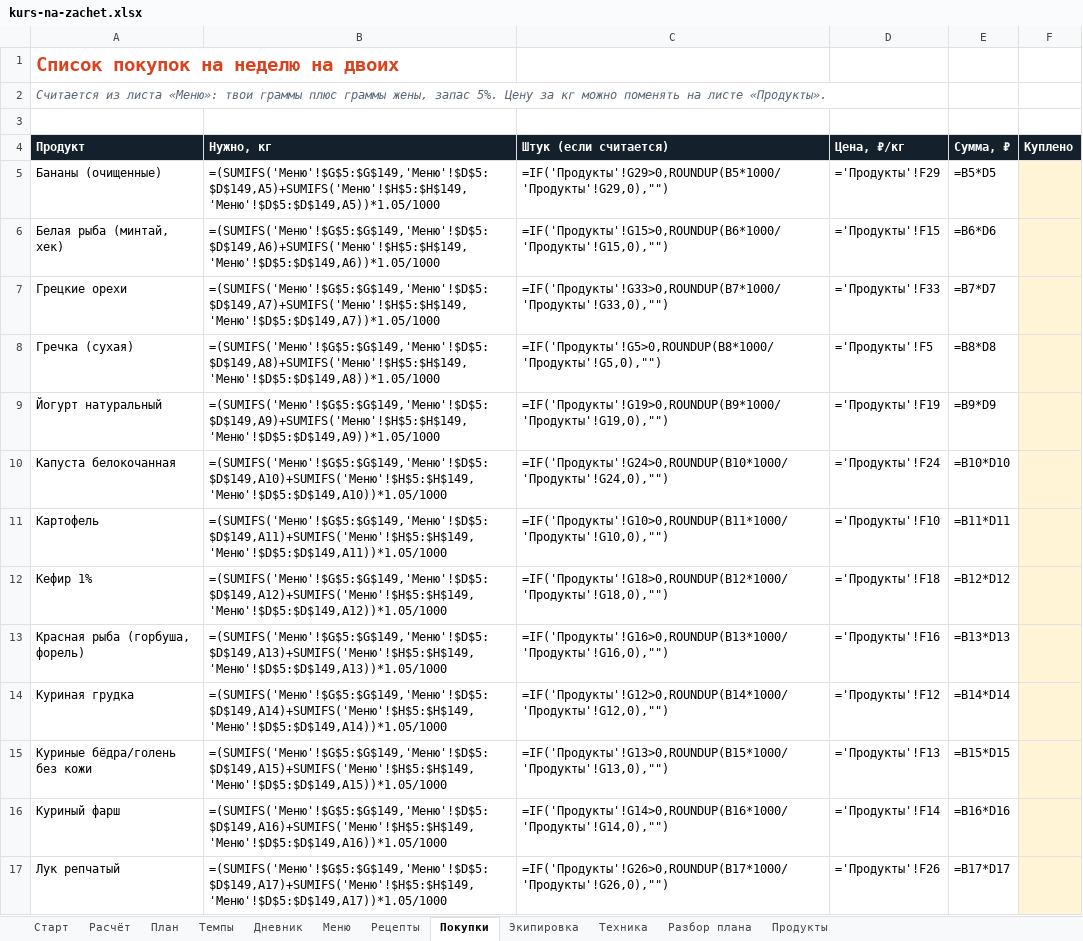
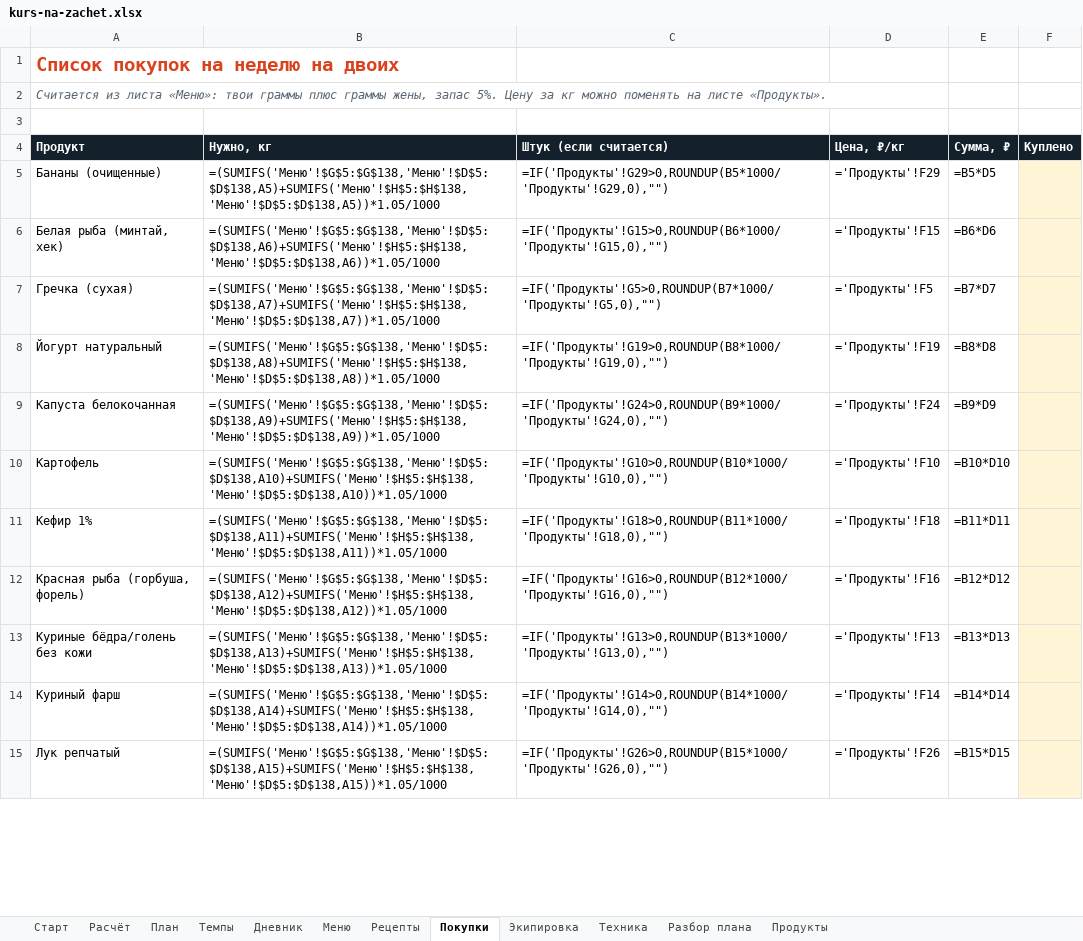
Before and after one commit to Andreybulatov2022/test, an Excel workbook: kurs-na-zachet.xlsx, sheet Покупки, drawn as a sheet; only a part is shown; values as stored, in another font and other column widths than the file's, no borders; formulas without a stored value are shown as written; removed rows and columns are numbered as before the commit, all else as after; the diff covers the shown part only; the diff names each change by its address in the sheet, - before the commit and + after, or states it on an @@ line.

```diff
--- a/kurs-na-zachet.xlsx (sheet Покупки)
+++ b/kurs-na-zachet.xlsx (sheet Покупки)
-B5 (Нужно, кг): =(SUMIFS('Меню'!$G$5:$G$149,'Меню'!$D$5:$D$149,A5)+SUMIFS('Меню'!$H$5:$H$149,'Меню'!$D$5:$D$149,A5))*1.05/1000
+B5 (Нужно, кг): =(SUMIFS('Меню'!$G$5:$G$138,'Меню'!$D$5:$D$138,A5)+SUMIFS('Меню'!$H$5:$H$138,'Меню'!$D$5:$D$138,A5))*1.05/1000
-B6 (Нужно, кг): =(SUMIFS('Меню'!$G$5:$G$149,'Меню'!$D$5:$D$149,A6)+SUMIFS('Меню'!$H$5:$H$149,'Меню'!$D$5:$D$149,A6))*1.05/1000
+B6 (Нужно, кг): =(SUMIFS('Меню'!$G$5:$G$138,'Меню'!$D$5:$D$138,A6)+SUMIFS('Меню'!$H$5:$H$138,'Меню'!$D$5:$D$138,A6))*1.05/1000
-row 7: Грецкие орехи | =(SUMIFS('Меню'!$G$5:$G$149,'Меню'!$D$5:$D$149,A7)+SUMIFS('Меню'!$H$5:$H$149,'Меню'!$D$5:$D$149,A7))*1.05/1000 | =IF('Продукты'!G33>0,ROUNDUP(B7*1000/'Продукты'!G33,0),"") | ='Продукты'!F33 | =B7*D7
-B7 (Нужно, кг): =(SUMIFS('Меню'!$G$5:$G$149,'Меню'!$D$5:$D$149,A8)+SUMIFS('Меню'!$H$5:$H$149,'Меню'!$D$5:$D$149,A8))*1.05/1000
+B7 (Нужно, кг): =(SUMIFS('Меню'!$G$5:$G$138,'Меню'!$D$5:$D$138,A7)+SUMIFS('Меню'!$H$5:$H$138,'Меню'!$D$5:$D$138,A7))*1.05/1000
-C7 (Штук (если считается)): =IF('Продукты'!G5>0,ROUNDUP(B8*1000/'Продукты'!G5,0),"")
+C7 (Штук (если считается)): =IF('Продукты'!G5>0,ROUNDUP(B7*1000/'Продукты'!G5,0),"")
-E7 (Сумма, ₽): =B8*D8
+E7 (Сумма, ₽): =B7*D7
-B8 (Нужно, кг): =(SUMIFS('Меню'!$G$5:$G$149,'Меню'!$D$5:$D$149,A9)+SUMIFS('Меню'!$H$5:$H$149,'Меню'!$D$5:$D$149,A9))*1.05/1000
+B8 (Нужно, кг): =(SUMIFS('Меню'!$G$5:$G$138,'Меню'!$D$5:$D$138,A8)+SUMIFS('Меню'!$H$5:$H$138,'Меню'!$D$5:$D$138,A8))*1.05/1000
-C8 (Штук (если считается)): =IF('Продукты'!G19>0,ROUNDUP(B9*1000/'Продукты'!G19,0),"")
+C8 (Штук (если считается)): =IF('Продукты'!G19>0,ROUNDUP(B8*1000/'Продукты'!G19,0),"")
-E8 (Сумма, ₽): =B9*D9
+E8 (Сумма, ₽): =B8*D8
-B9 (Нужно, кг): =(SUMIFS('Меню'!$G$5:$G$149,'Меню'!$D$5:$D$149,A10)+SUMIFS('Меню'!$H$5:$H$149,'Меню'!$D$5:$D$149,A10))*1.05/1000
+B9 (Нужно, кг): =(SUMIFS('Меню'!$G$5:$G$138,'Меню'!$D$5:$D$138,A9)+SUMIFS('Меню'!$H$5:$H$138,'Меню'!$D$5:$D$138,A9))*1.05/1000
-C9 (Штук (если считается)): =IF('Продукты'!G24>0,ROUNDUP(B10*1000/'Продукты'!G24,0),"")
+C9 (Штук (если считается)): =IF('Продукты'!G24>0,ROUNDUP(B9*1000/'Продукты'!G24,0),"")
-E9 (Сумма, ₽): =B10*D10
+E9 (Сумма, ₽): =B9*D9
-B10 (Нужно, кг): =(SUMIFS('Меню'!$G$5:$G$149,'Меню'!$D$5:$D$149,A11)+SUMIFS('Меню'!$H$5:$H$149,'Меню'!$D$5:$D$149,A11))*1.05/1000
+B10 (Нужно, кг): =(SUMIFS('Меню'!$G$5:$G$138,'Меню'!$D$5:$D$138,A10)+SUMIFS('Меню'!$H$5:$H$138,'Меню'!$D$5:$D$138,A10))*1.05/1000
-C10 (Штук (если считается)): =IF('Продукты'!G10>0,ROUNDUP(B11*1000/'Продукты'!G10,0),"")
+C10 (Штук (если считается)): =IF('Продукты'!G10>0,ROUNDUP(B10*1000/'Продукты'!G10,0),"")
-E10 (Сумма, ₽): =B11*D11
+E10 (Сумма, ₽): =B10*D10
-B11 (Нужно, кг): =(SUMIFS('Меню'!$G$5:$G$149,'Меню'!$D$5:$D$149,A12)+SUMIFS('Меню'!$H$5:$H$149,'Меню'!$D$5:$D$149,A12))*1.05/1000
+B11 (Нужно, кг): =(SUMIFS('Меню'!$G$5:$G$138,'Меню'!$D$5:$D$138,A11)+SUMIFS('Меню'!$H$5:$H$138,'Меню'!$D$5:$D$138,A11))*1.05/1000
-C11 (Штук (если считается)): =IF('Продукты'!G18>0,ROUNDUP(B12*1000/'Продукты'!G18,0),"")
+C11 (Штук (если считается)): =IF('Продукты'!G18>0,ROUNDUP(B11*1000/'Продукты'!G18,0),"")
-E11 (Сумма, ₽): =B12*D12
+E11 (Сумма, ₽): =B11*D11
-B12 (Нужно, кг): =(SUMIFS('Меню'!$G$5:$G$149,'Меню'!$D$5:$D$149,A13)+SUMIFS('Меню'!$H$5:$H$149,'Меню'!$D$5:$D$149,A13))*1.05/1000
+B12 (Нужно, кг): =(SUMIFS('Меню'!$G$5:$G$138,'Меню'!$D$5:$D$138,A12)+SUMIFS('Меню'!$H$5:$H$138,'Меню'!$D$5:$D$138,A12))*1.05/1000
-C12 (Штук (если считается)): =IF('Продукты'!G16>0,ROUNDUP(B13*1000/'Продукты'!G16,0),"")
+C12 (Штук (если считается)): =IF('Продукты'!G16>0,ROUNDUP(B12*1000/'Продукты'!G16,0),"")
-E12 (Сумма, ₽): =B13*D13
+E12 (Сумма, ₽): =B12*D12
-row 14: Куриная грудка | =(SUMIFS('Меню'!$G$5:$G$149,'Меню'!$D$5:$D$149,A14)+SUMIFS('Меню'!$H$5:$H$149,'Меню'!$D$5:$D$149,A14))*1.05/1000 | =IF('Продукты'!G12>0,ROUNDUP(B14*1000/'Продукты'!G12,0),"") | ='Продукты'!F12 | =B14*D14
-B13 (Нужно, кг): =(SUMIFS('Меню'!$G$5:$G$149,'Меню'!$D$5:$D$149,A15)+SUMIFS('Меню'!$H$5:$H$149,'Меню'!$D$5:$D$149,A15))*1.05/1000
+B13 (Нужно, кг): =(SUMIFS('Меню'!$G$5:$G$138,'Меню'!$D$5:$D$138,A13)+SUMIFS('Меню'!$H$5:$H$138,'Меню'!$D$5:$D$138,A13))*1.05/1000
-C13 (Штук (если считается)): =IF('Продукты'!G13>0,ROUNDUP(B15*1000/'Продукты'!G13,0),"")
+C13 (Штук (если считается)): =IF('Продукты'!G13>0,ROUNDUP(B13*1000/'Продукты'!G13,0),"")
-E13 (Сумма, ₽): =B15*D15
+E13 (Сумма, ₽): =B13*D13
-B14 (Нужно, кг): =(SUMIFS('Меню'!$G$5:$G$149,'Меню'!$D$5:$D$149,A16)+SUMIFS('Меню'!$H$5:$H$149,'Меню'!$D$5:$D$149,A16))*1.05/1000
+B14 (Нужно, кг): =(SUMIFS('Меню'!$G$5:$G$138,'Меню'!$D$5:$D$138,A14)+SUMIFS('Меню'!$H$5:$H$138,'Меню'!$D$5:$D$138,A14))*1.05/1000
-C14 (Штук (если считается)): =IF('Продукты'!G14>0,ROUNDUP(B16*1000/'Продукты'!G14,0),"")
+C14 (Штук (если считается)): =IF('Продукты'!G14>0,ROUNDUP(B14*1000/'Продукты'!G14,0),"")
-E14 (Сумма, ₽): =B16*D16
+E14 (Сумма, ₽): =B14*D14
-B15 (Нужно, кг): =(SUMIFS('Меню'!$G$5:$G$149,'Меню'!$D$5:$D$149,A17)+SUMIFS('Меню'!$H$5:$H$149,'Меню'!$D$5:$D$149,A17))*1.05/1000
+B15 (Нужно, кг): =(SUMIFS('Меню'!$G$5:$G$138,'Меню'!$D$5:$D$138,A15)+SUMIFS('Меню'!$H$5:$H$138,'Меню'!$D$5:$D$138,A15))*1.05/1000
-C15 (Штук (если считается)): =IF('Продукты'!G26>0,ROUNDUP(B17*1000/'Продукты'!G26,0),"")
+C15 (Штук (если считается)): =IF('Продукты'!G26>0,ROUNDUP(B15*1000/'Продукты'!G26,0),"")
-E15 (Сумма, ₽): =B17*D17
+E15 (Сумма, ₽): =B15*D15
```
Also changed, not shown: 1 removed row and 53 edited cells elsewhere in this sheet, sheet Меню, sheet Экипировка, sheet Рецепты, sheet Расчёт, 1 other file.
